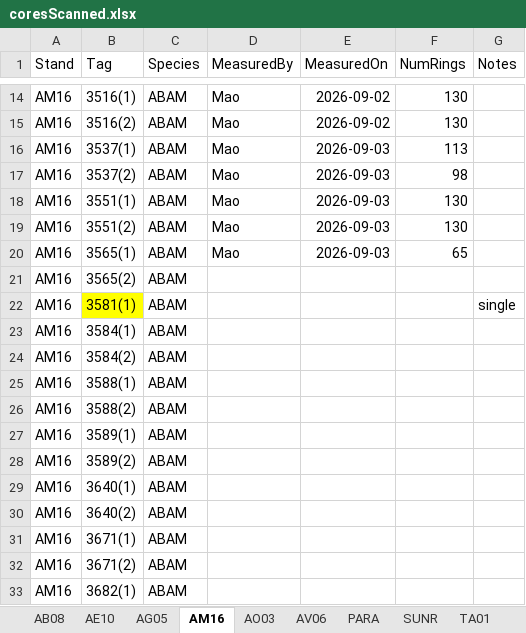
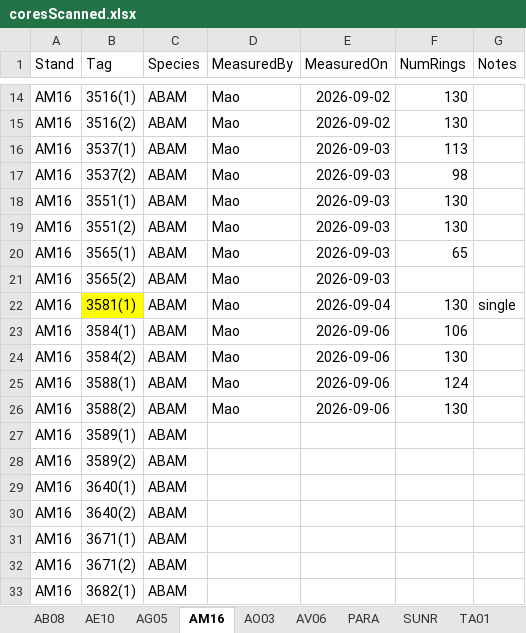
Before and after one commit to wangxm-forest/mast_growth, an Excel workbook: notes/coreMeasurement/coresScanned.xlsx, sheet AM16, drawn as a sheet; only a part is shown, gaps mark what is left out; values as stored, in another font and other column widths than the file's, no borders; the diff names each change by its address in the sheet, - before the commit and + after, or states it on an @@ line.

Commit message:
core measurement record

```diff
--- a/notes/coreMeasurement/coresScanned.xlsx (sheet AM16)
+++ b/notes/coreMeasurement/coresScanned.xlsx (sheet AM16)
-D21:D26 (MeasuredBy): (empty)
+D21:D26 (MeasuredBy): Mao
-E21 (MeasuredOn): (empty)
+E21 (MeasuredOn): 2026-09-03
-E22 (MeasuredOn): (empty)
+E22 (MeasuredOn): 2026-09-04
-F22 (NumRings): (empty)
+F22 (NumRings): 130
-E23:E26 (MeasuredOn): (empty)
+E23:E26 (MeasuredOn): 2026-09-06
-F23 (NumRings): (empty)
+F23 (NumRings): 106
-F24 (NumRings): (empty)
+F24 (NumRings): 130
-F25 (NumRings): (empty)
+F25 (NumRings): 124
-F26 (NumRings): (empty)
+F26 (NumRings): 130
```
